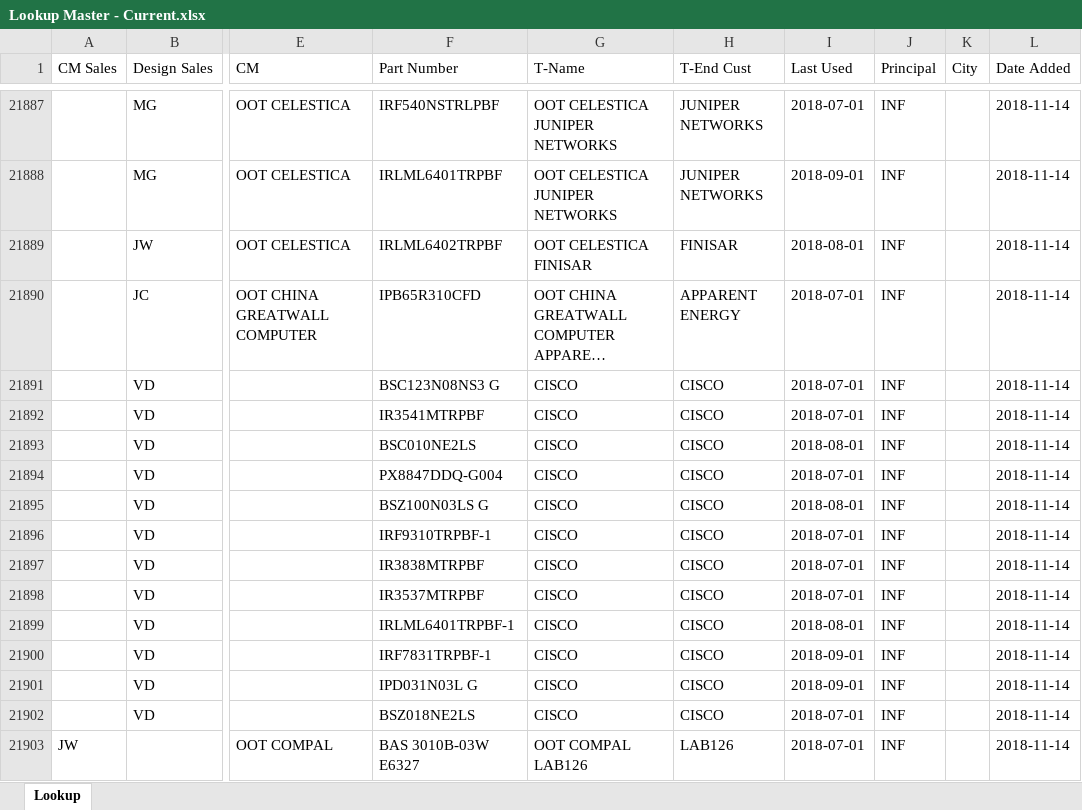
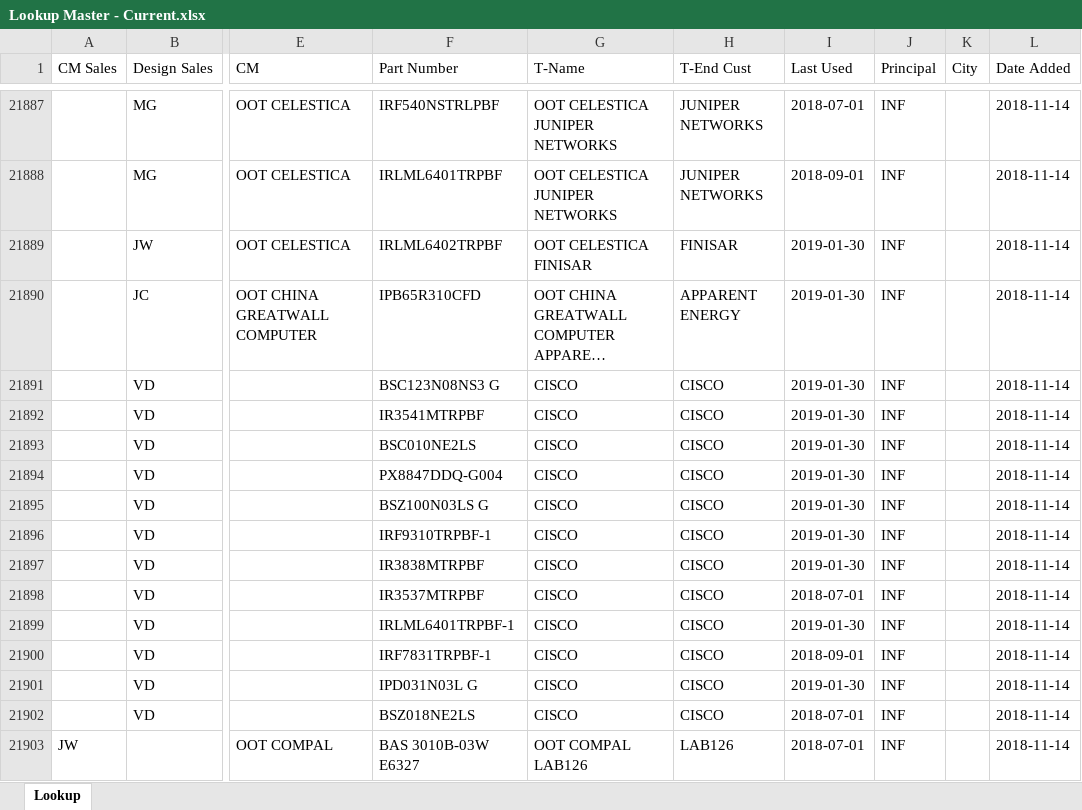
Before and after one commit to atrevely/TAARCOM, an Excel workbook: Lookup Master - Current.xlsx, sheet Lookup, drawn as a sheet; only a part is shown, gaps mark what is left out; long unchanged cells end in …; values as stored, in another font and other column widths than the file's, no cell formats; the diff covers the shown part only; the diff names each change by its address in the sheet, - before the commit and + after, or states it on an @@ line.

Commit message:
Now fills in partial data from Lookup Master if any is found.

```diff
--- a/Lookup Master - Current.xlsx (sheet Lookup)
+++ b/Lookup Master - Current.xlsx (sheet Lookup)
-I21889 (Last Used): 2018-08-01
+I21889 (Last Used): 2019-01-30
-I21890:I21892 (Last Used): 2018-07-01
+I21890:I21892 (Last Used): 2019-01-30
-I21893 (Last Used): 2018-08-01
+I21893 (Last Used): 2019-01-30
-I21894 (Last Used): 2018-07-01
+I21894 (Last Used): 2019-01-30
-I21895 (Last Used): 2018-08-01
+I21895 (Last Used): 2019-01-30
-I21896:I21897 (Last Used): 2018-07-01
+I21896:I21897 (Last Used): 2019-01-30
-I21899 (Last Used): 2018-08-01
+I21899 (Last Used): 2019-01-30
-I21901 (Last Used): 2018-09-01
+I21901 (Last Used): 2019-01-30
```
Also changed, not shown: 525 edited cells elsewhere in this sheet, cell formats, 1 other file.
